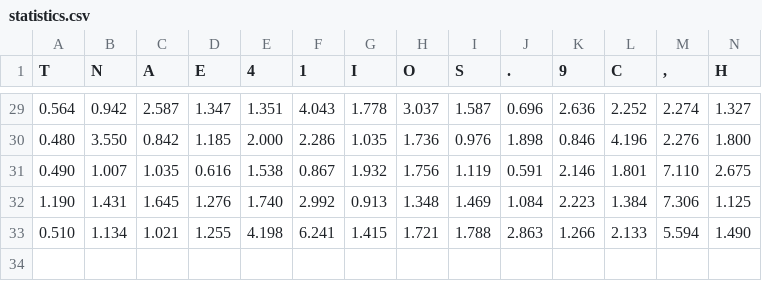
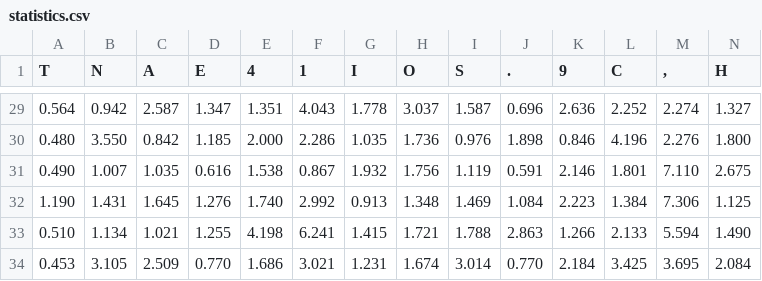
Before and after one commit to matthew-a-adams/morse-practice-scripts, a CSV file: statistics.csv, drawn as a sheet; only a part is shown, gaps mark what is left out; rows hold the shown columns only; the diff names each change by its address in the sheet, - before the commit and + after, or states it on an @@ line.

```diff
--- a/statistics.csv
+++ b/statistics.csv
+row 34: 0.453 | 3.105 | 2.509 | 0.770 | 1.686 | 3.021 | 1.231 | 1.674 | 3.014 | 0.770 | 2.184 | 3.425 | 3.695 | 2.084
```
Also changed, not shown: 3 other files.
